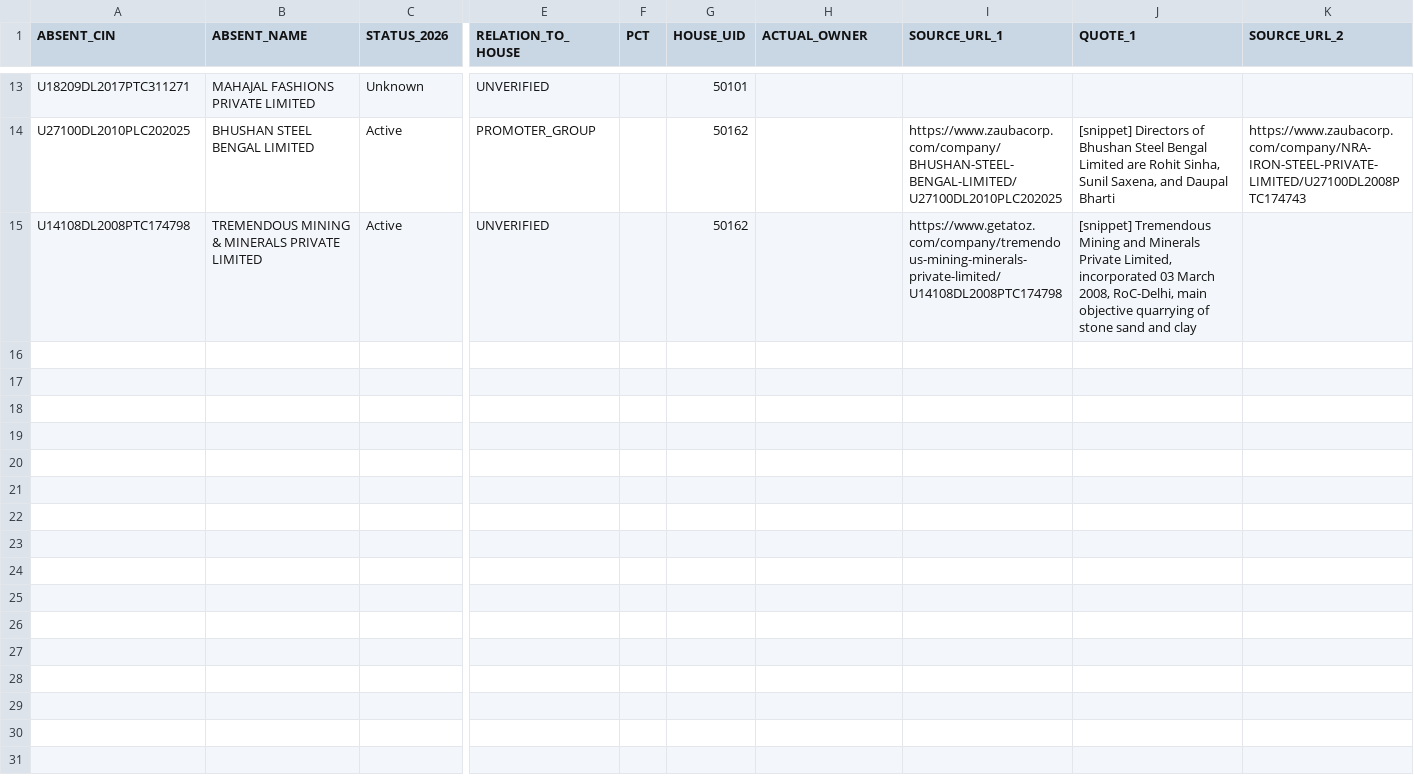
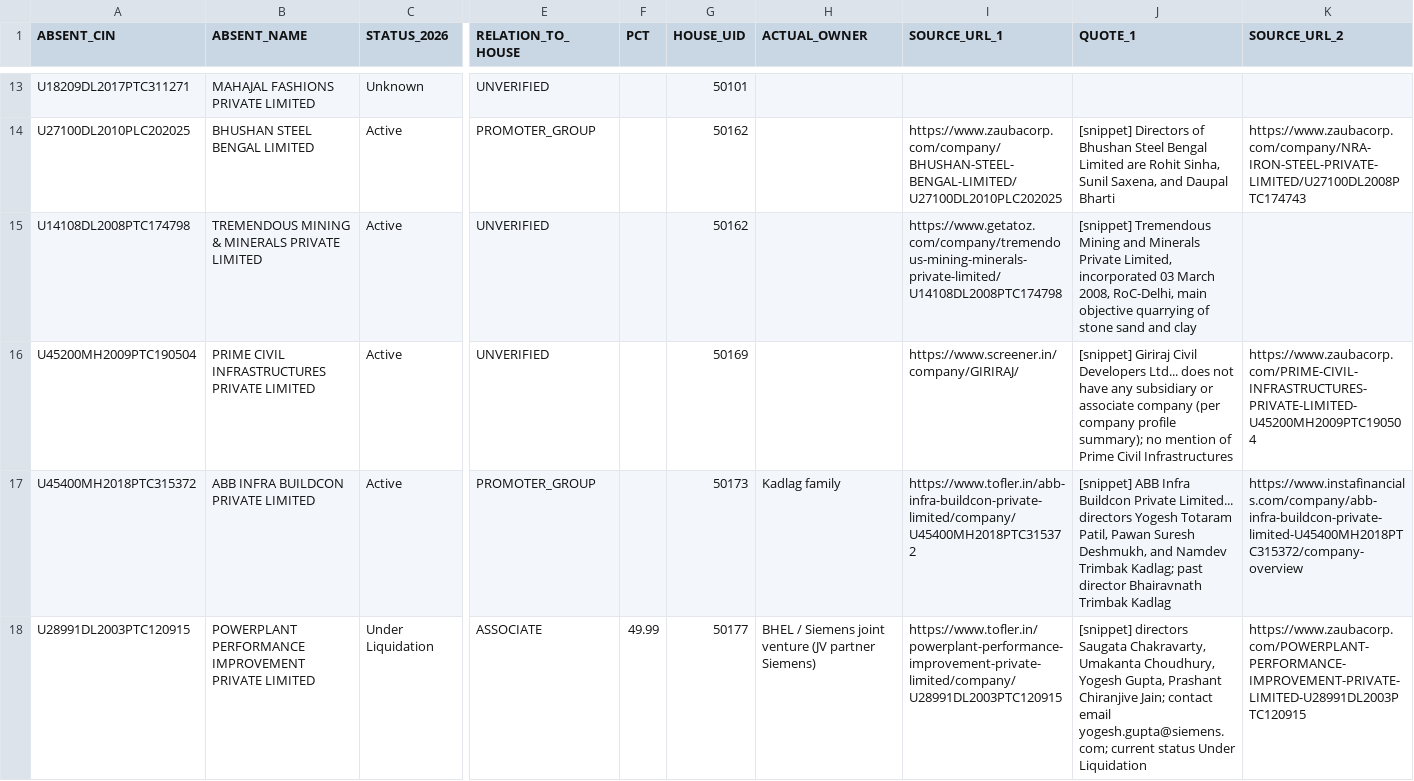
Before and after one commit to pavithra610-cell/claude, a CSV file: A3_ABSENT_LANE/cloud_blocks/BLOCK076_OUTPUT.csv, drawn as a sheet; only a part is shown, gaps mark what is left out; rows hold the shown columns only; the diff names each change by its address in the sheet, - before the commit and + after, or states it on an @@ line.

```diff
--- a/A3_ABSENT_LANE/cloud_blocks/BLOCK076_OUTPUT.csv
+++ b/A3_ABSENT_LANE/cloud_blocks/BLOCK076_OUTPUT.csv
+row 16: U45200MH2009PTC190504 | PRIME CIVIL INFRASTRUCTURES PRIVATE LIMITED | Active | UNVERIFIED |  | 50169 |  | https://www.screener.in/company/GIRIRAJ/ | [snippet] Giriraj Civil Developers Ltd... does not have any subsidiary or associate company (per company profile summary); no mention of Prime Civil Infrastructures | https://www.zaubacorp.com/PRIME-CIVIL-INFRASTRUCTURES-PRIVATE-LIMITED-U45200MH2009PTC190504
+row 17: U45400MH2018PTC315372 | ABB INFRA BUILDCON PRIVATE LIMITED | Active | PROMOTER_GROUP |  | 50173 | Kadlag family | https://www.tofler.in/abb-infra-buildcon-private-limited/company/U45400MH2018PTC315372 | [snippet] ABB Infra Buildcon Private Limited... directors Yogesh Totaram Patil, Pawan Suresh Deshmukh, and Namdev Trimbak Kadlag; past director Bhairavnath Trimbak Kadlag | https://www.instafinancials.com/company/abb-infra-buildcon-private-limited-U45400MH2018PTC315372/company-overview
+row 18: U28991DL2003PTC120915 | POWERPLANT PERFORMANCE IMPROVEMENT PRIVATE LIMITED | Under Liquidation | ASSOCIATE | 49.99 | 50177 | BHEL / Siemens joint venture (JV partner Siemens) | https://www.tofler.in/powerplant-performance-improvement-private-limited/company/U28991DL2003PTC120915 | [snippet] directors Saugata Chakravarty, Umakanta Choudhury, Yogesh Gupta, Prashant Chiranjive Jain; contact email yogesh.gupta@siemens.com; current status Under Liquidation | https://www.zaubacorp.com/POWERPLANT-PERFORMANCE-IMPROVEMENT-PRIVATE-LIMITED-U28991DL2003PTC120915
```
Also changed, not shown: A3_ABSENT_LANE/cloud_blocks/BLOCK077_OUTPUT.csv, A3_ABSENT_LANE/cloud_blocks/BLOCK078_OUTPUT.csv, 11 other files.
